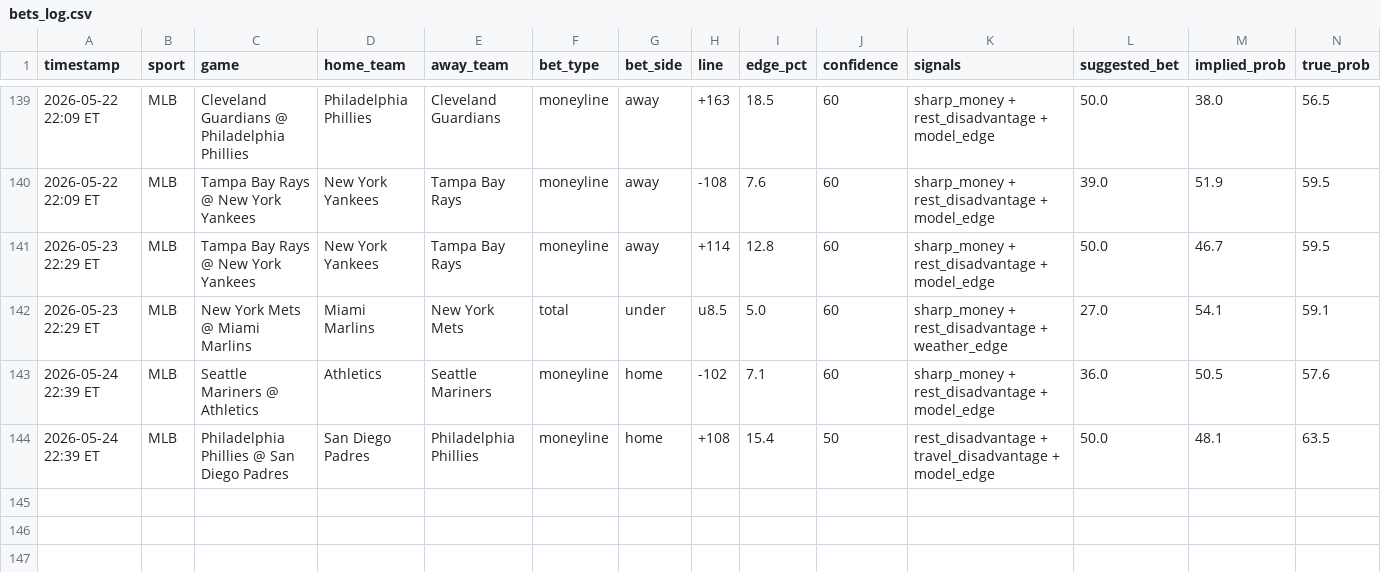
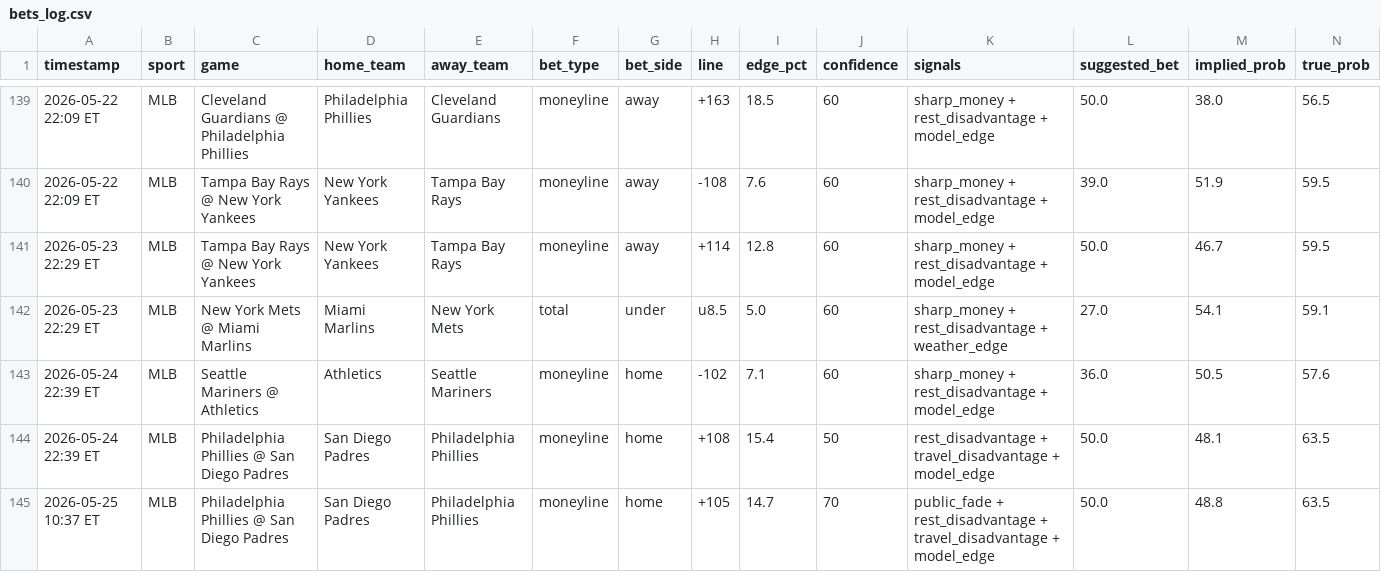
Before and after one commit to mehpackers13/fanduel-bot, a CSV file: bets_log.csv, drawn as a sheet; only a part is shown, gaps mark what is left out; rows hold the shown columns only; the diff names each change by its address in the sheet, - before the commit and + after, or states it on an @@ line.

```diff
--- a/bets_log.csv
+++ b/bets_log.csv
+row 145: 2026-05-25 10:37 ET | MLB | Philadelphia Phillies @ San Diego Padres | San Diego Padres | Philadelphia Phillies | moneyline | home | +105 | 14.7 | 70 | public_fade + rest_disadvantage + travel_disadvantage + model_edge | 50.0 | 48.8 | 63.5
```
Also changed, not shown: 3 other files.
